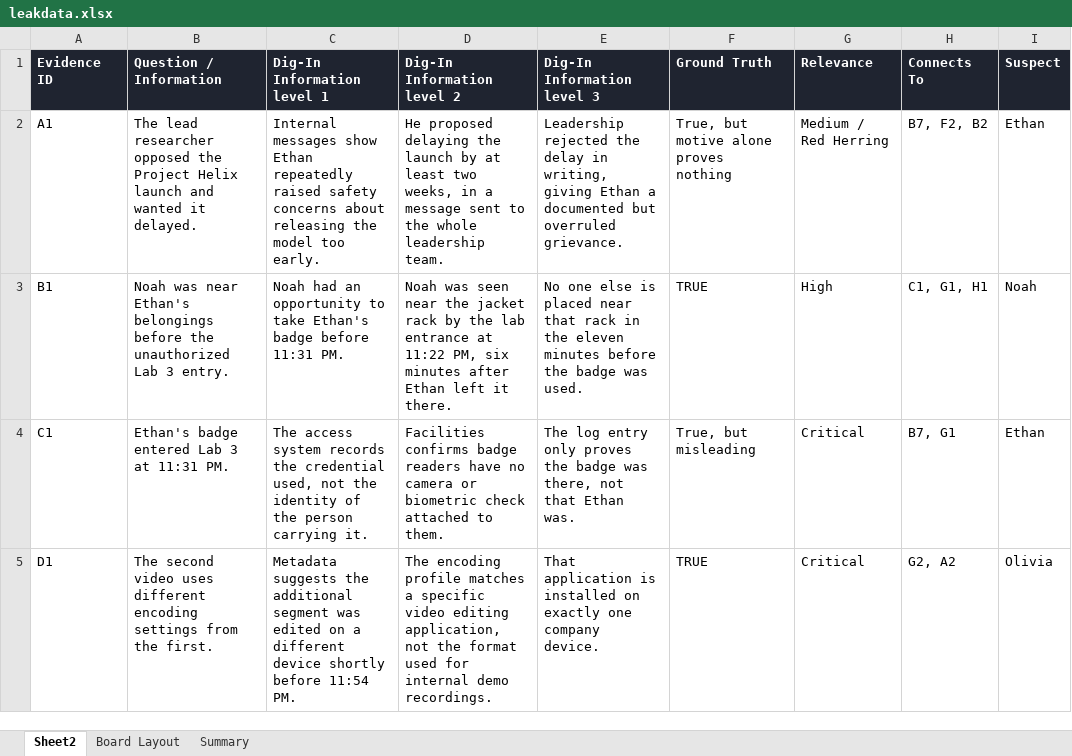
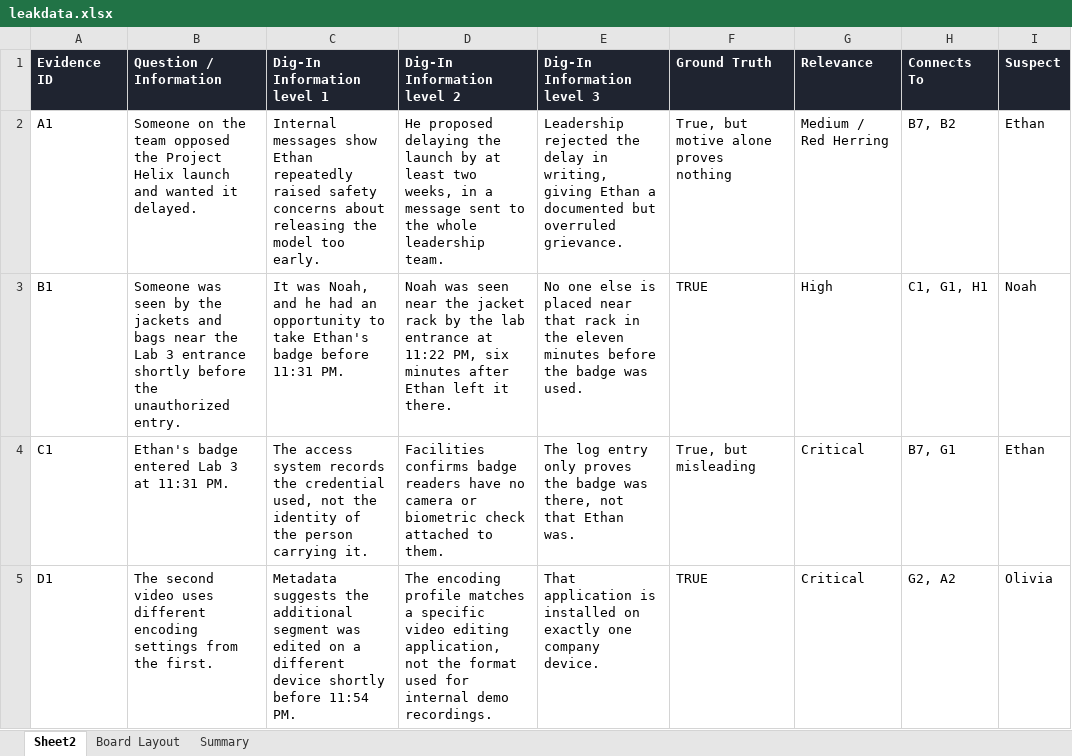
Before and after one commit to KianaShi/IsThatTrue, an Excel workbook: data/leakdata.xlsx, sheet Sheet2, drawn as a sheet; only a part is shown; values as stored, in another font and other column widths than the file's, no borders; the diff covers the shown part only; the diff names each change by its address in the sheet, - before the commit and + after, or states it on an @@ line.

```diff
--- a/data/leakdata.xlsx (sheet Sheet2)
+++ b/data/leakdata.xlsx (sheet Sheet2)
-B2 (Question / Information): The lead researcher opposed the…
+B2 (Question / Information): Someone on the team opposed the…
-H2 (Connects To): B7, F2, B2
+H2 (Connects To): B7, B2
-B3 (Question / Information): Noah was near Ethan's belongings before the unauthorized Lab 3 entry.
+B3 (Question / Information): Someone was seen by the jackets and bags near the Lab 3 entrance shortly before the unauthorized entry.
-C3 (Dig-In Information level 1): Noah had an…
+C3 (Dig-In Information level 1): It was Noah, and he had an…
```
Also changed, not shown: 10 edited cells elsewhere in this sheet, sheet Summary, sheet Board Layout, 1 other file.
